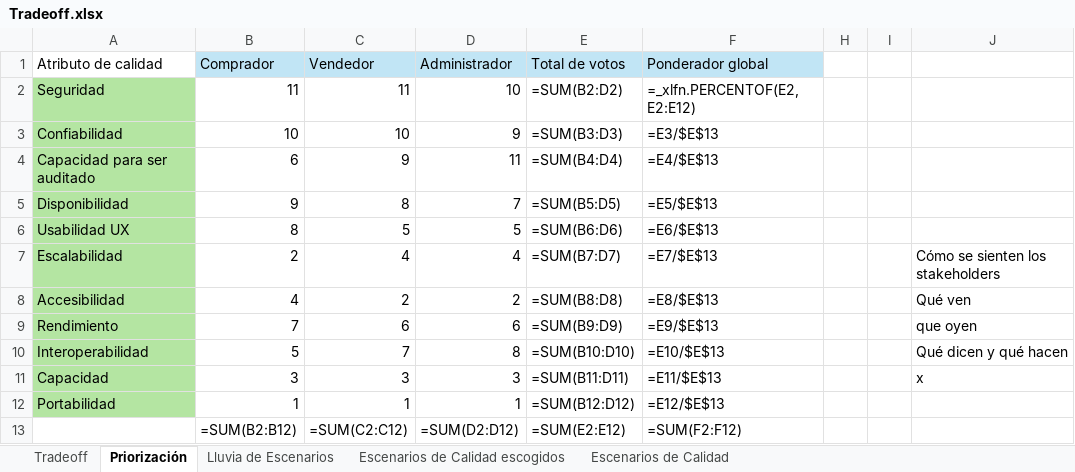
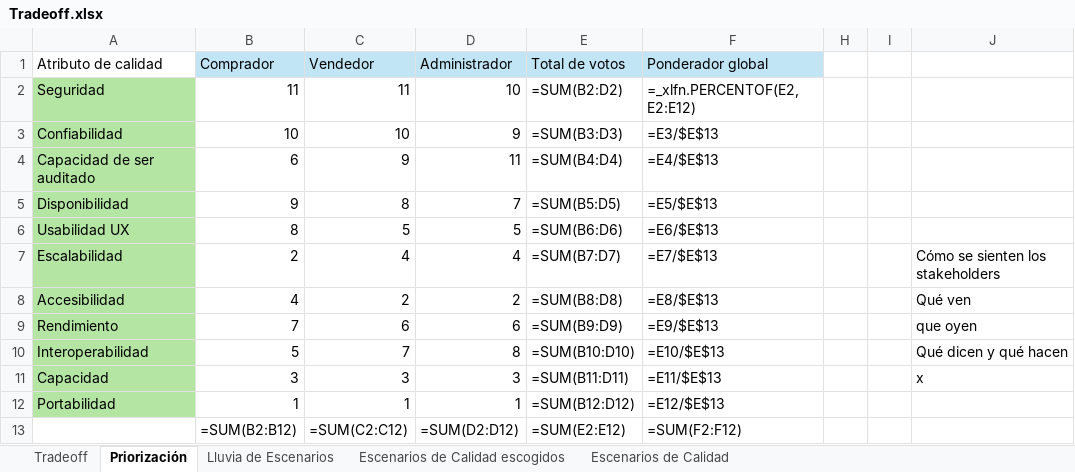
Before and after one commit to Osval28/DriversArquitectonicos, an Excel workbook: Tradeoff.xlsx, sheet Priorización, drawn as a sheet; values as stored, in another font and other column widths than the file's, no borders; formulas without a stored value are shown as written; charts and pictures not drawn; the diff names each change by its address in the sheet, - before the commit and + after, or states it on an @@ line.

```diff
--- a/Tradeoff.xlsx (sheet Priorización)
+++ b/Tradeoff.xlsx (sheet Priorización)
-A4 (Atributo de calidad): Capacidad para ser auditado
+A4 (Atributo de calidad): Capacidad de ser auditado
```
Also changed, not shown: sheet Tradeoff, sheet Escenarios de Calidad escogidos, charts or pictures, 2 other files.
